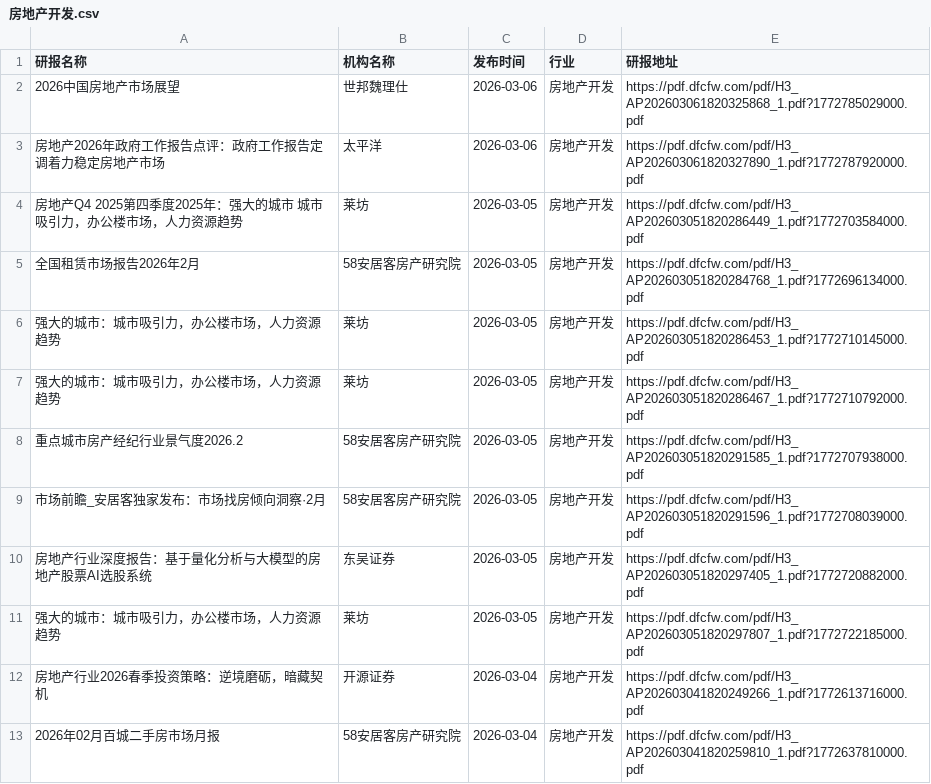
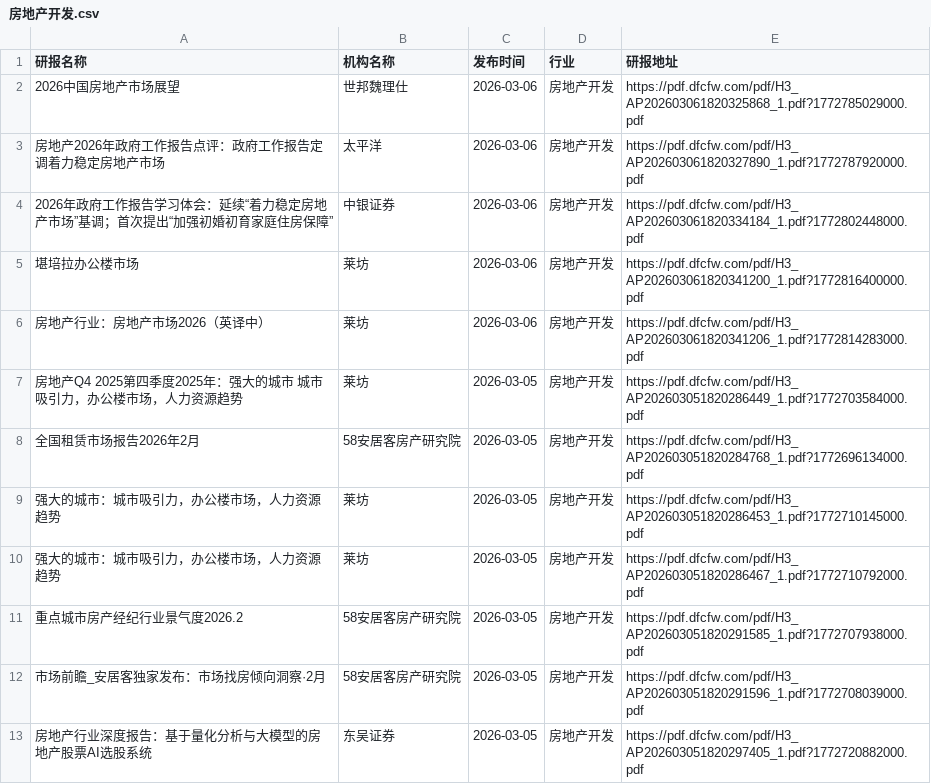
Before and after one commit to yueshandewu/dongcai_report, a CSV file: eastmoney/房地产开发.csv, drawn as a sheet; only a part is shown; the shorter side is filled out with more unchanged rows.

```diff
--- a/eastmoney/房地产开发.csv
+++ b/eastmoney/房地产开发.csv
@@ -3,2 +3,5 @@
 房地产2026年政府工作报告点评：政府工作报告定调着力稳定房地产市场,太平洋,2026-03-06,房地产开发,https://pdf.dfcfw.com/pdf/H3_AP202603061820327890_1.pdf?1772787920000.pdf
+2026年政府工作报告学习体会：延续“着力稳定房地产市场”基调；首次提出“加强初婚初育家庭住房保障”,中银证券,2026-03-06,房地产开发,https://pdf.dfcfw.com/pdf/H3_AP202603061820334184_1.pdf?1772802448000.pdf
+堪培拉办公楼市场,莱坊,2026-03-06,房地产开发,https://pdf.dfcfw.com/pdf/H3_AP202603061820341200_1.pdf?1772816400000.pdf
+房地产行业：房地产市场2026（英译中）,莱坊,2026-03-06,房地产开发,https://pdf.dfcfw.com/pdf/H3_AP202603061820341206_1.pdf?1772814283000.pdf
 房地产Q4 2025第四季度2025年：强大的城市 城市吸引力，办公楼市场，人力资源趋势,莱坊,2026-03-05,房地产开发,https://pdf.dfcfw.com/pdf/H3_AP202603051820286449_1.pdf?1772703584000.pdf
```
Also changed, not shown: eastmoney/化学制品.csv, eastmoney/化学制药.csv, 30 other files.
